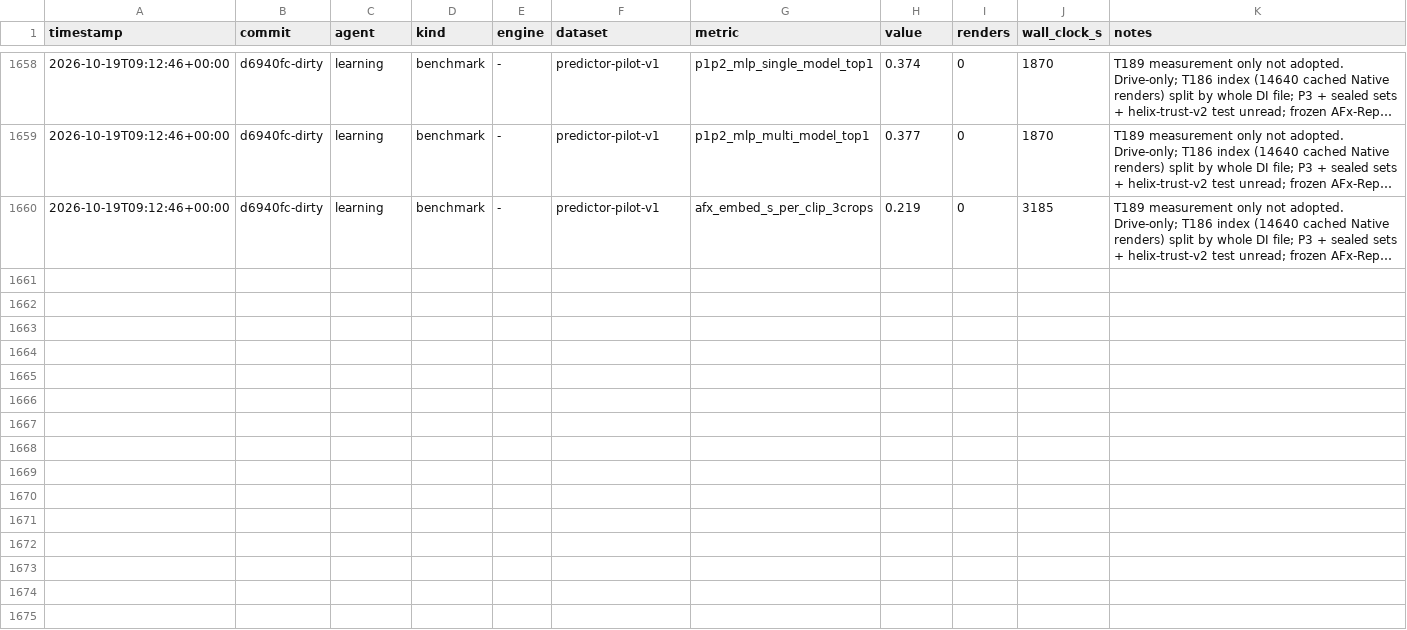
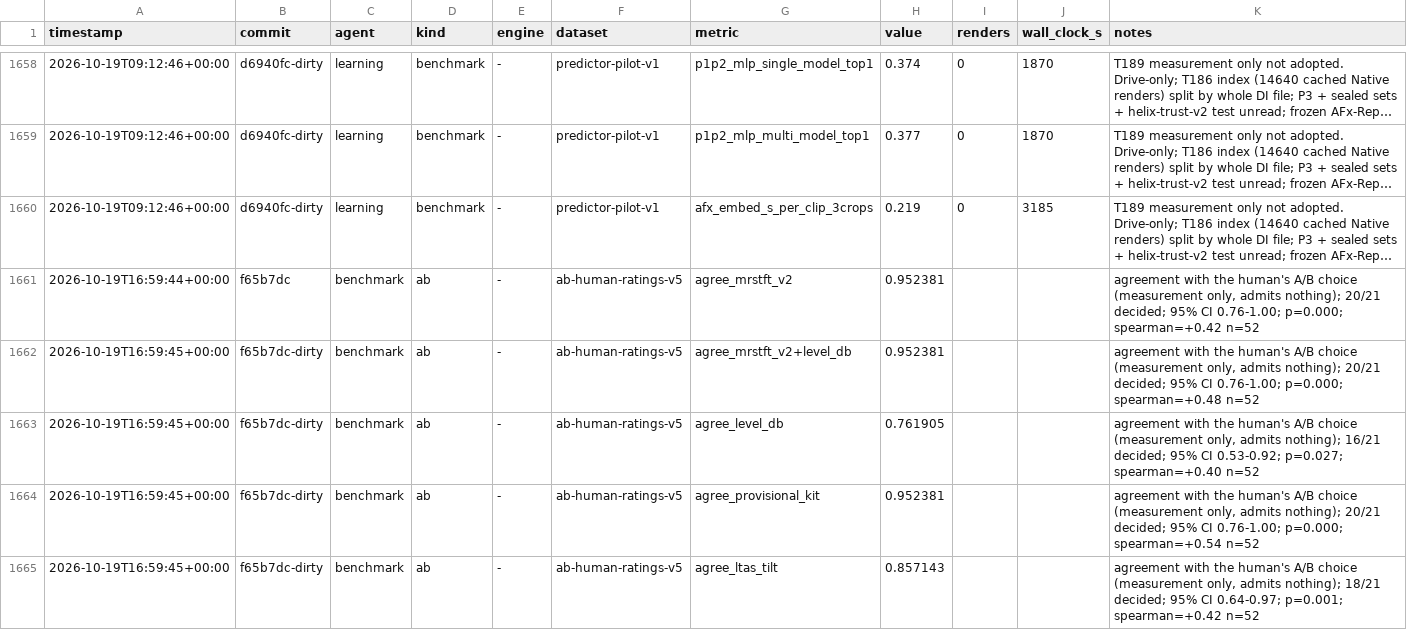
Before and after one commit to jasonhamilton/helix-modeler, a CSV file: ledger/runs.csv, drawn as a sheet; only a part is shown, gaps mark what is left out; long unchanged cells end in …; the diff covers the shown part only; the diff names each change by its address in the sheet, - before the commit and + after, or states it on an @@ line.

```diff
--- a/ledger/runs.csv
+++ b/ledger/runs.csv
+row 1661: 2026-10-19T16:59:44+00:00 | f65b7dc | benchmark | ab | - | ab-human-ratings-v5 | agree_mrstft_v2 | 0.952381 |  |  | agreement with the human's A/B choice (measurement only, admits nothing); 20/21 decided; 95% CI 0.76-1.00; p=0.000; spearman=+0.42 n=52
+row 1662: 2026-10-19T16:59:45+00:00 | f65b7dc-dirty | benchmark | ab | - | ab-human-ratings-v5 | agree_mrstft_v2+level_db | 0.952381 |  |  | agreement with the human's A/B choice (measurement only, admits nothing); 20/21 decided; 95% CI 0.76-1.00; p=0.000; spearman=+0.48 n=52
+row 1663: 2026-10-19T16:59:45+00:00 | f65b7dc-dirty | benchmark | ab | - | ab-human-ratings-v5 | agree_level_db | 0.761905 |  |  | agreement with the human's A/B choice (measurement only, admits nothing); 16/21 decided; 95% CI 0.53-0.92; p=0.027; spearman=+0.40 n=52
+row 1664: 2026-10-19T16:59:45+00:00 | f65b7dc-dirty | benchmark | ab | - | ab-human-ratings-v5 | agree_provisional_kit | 0.952381 |  |  | agreement with the human's A/B choice (measurement only, admits nothing); 20/21 decided; 95% CI 0.76-1.00; p=0.000; spearman=+0.54 n=52
+row 1665: 2026-10-19T16:59:45+00:00 | f65b7dc-dirty | benchmark | ab | - | ab-human-ratings-v5 | agree_ltas_tilt | 0.857143 |  |  | agreement with the human's A/B choice (measurement only, admits nothing); 18/21 decided; 95% CI 0.64-0.97; p=0.001; spearman=+0.42 n=52
```
Also changed, not shown: 13 added rows elsewhere in this file, 12 other files.
